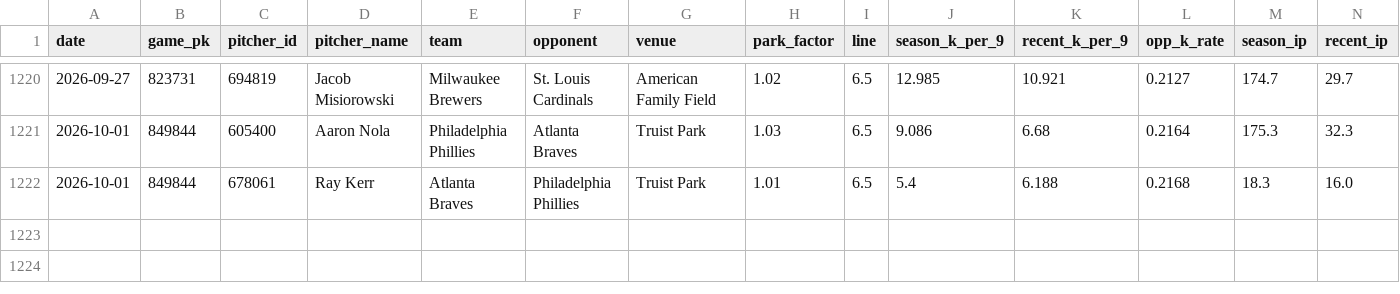
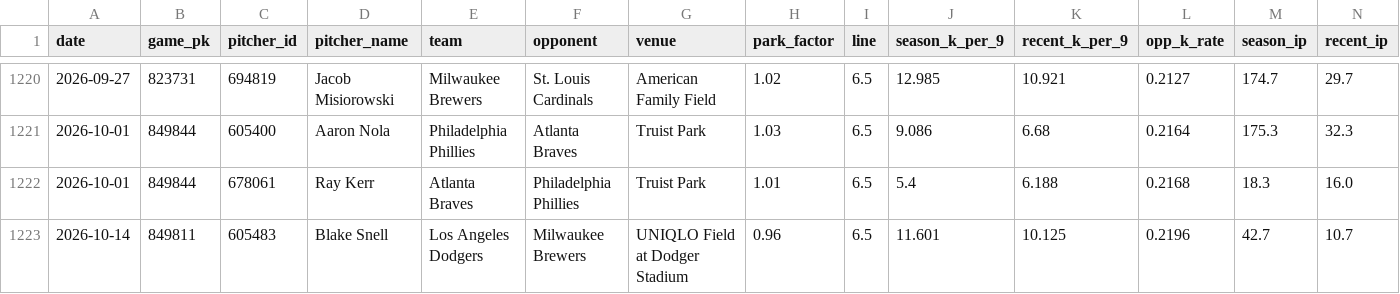
Before and after one commit to yuschajp/mlb_hits_model, a CSV file: data/ledger/k_predictions_log.csv, drawn as a sheet; only a part is shown, gaps mark what is left out; rows hold the shown columns only; the diff names each change by its address in the sheet, - before the commit and + after, or states it on an @@ line.

```diff
--- a/data/ledger/k_predictions_log.csv
+++ b/data/ledger/k_predictions_log.csv
+row 1223: 2026-10-14 | 849811 | 605483 | Blake Snell | Los Angeles Dodgers | Milwaukee Brewers | UNIQLO Field at Dodger Stadium | 0.96 | 6.5 | 11.601 | 10.125 | 0.2196 | 42.7 | 10.7
```
Also changed, not shown: data/cfb/picks_2026-09-12.csv, 9 other files.
